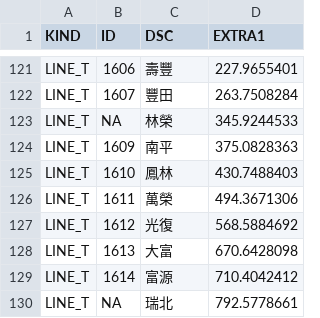
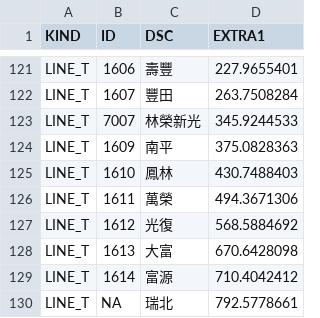
Before and after one commit to billy1125/TRA_time_space_diagram, a CSV file: CSV/Category.csv, drawn as a sheet; only a part is shown, gaps mark what is left out.

```diff
--- a/CSV/Category.csv
+++ b/CSV/Category.csv
@@ -122,3 +122,3 @@ LINE_T,1606,壽豐,227.9655401
 LINE_T,1607,豐田,263.7508284
-LINE_T,NA,林榮,345.9244533
+LINE_T,7007,林榮新光,345.9244533
 LINE_T,1609,南平,375.0828363
```
Also changed, not shown: CSV/Stations.csv.
